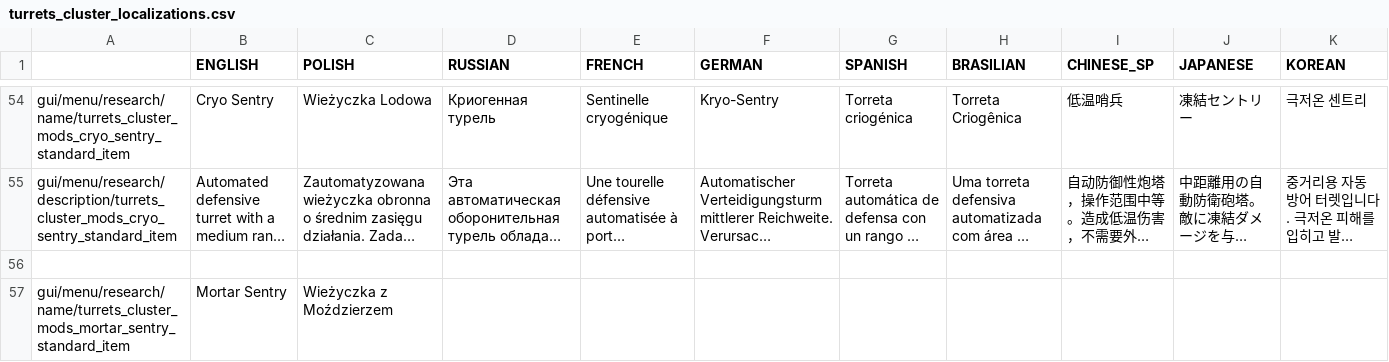
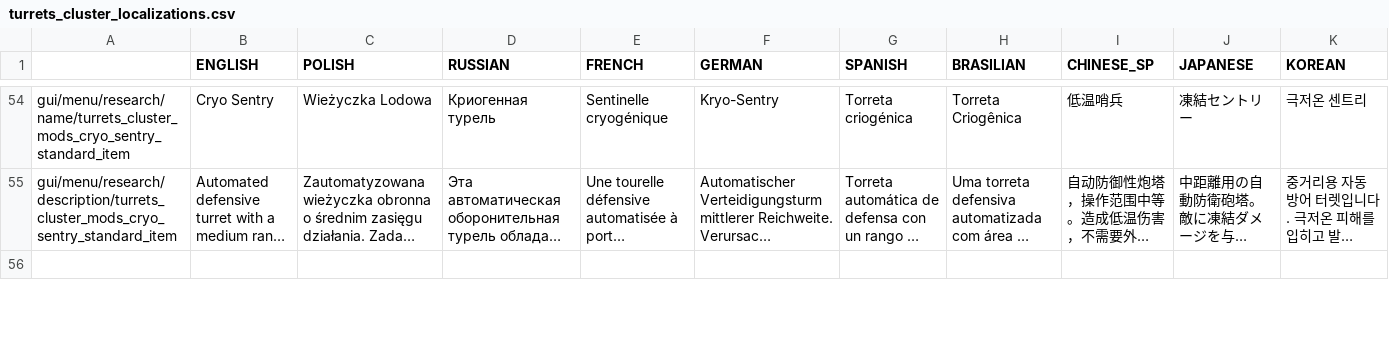
Before and after one commit to PonomarevDmitry/RiftbreakersMods, a CSV file: CustomizableTurretsCluster/gui/turrets_cluster_localizations.csv, drawn as a sheet; only a part is shown, gaps mark what is left out; long unchanged cells end in …; removed rows and columns are numbered as before the commit, all else as after; the diff covers the shown part only; the diff names each change by its address in the sheet, - before the commit and + after, or states it on an @@ line.

Commit message:
CustomizableTurretsCluster. Changing localization.

```diff
--- a/CustomizableTurretsCluster/gui/turrets_cluster_localizations.csv
+++ b/CustomizableTurretsCluster/gui/turrets_cluster_localizations.csv
-row 57: gui/menu/research/name/turrets_cluster_mods_mortar_sentry_standard_item | Mortar Sentry | Wieżyczka z Moździerzem
```
Also changed, not shown: 3 added rows and 2 removed rows elsewhere in this file.
